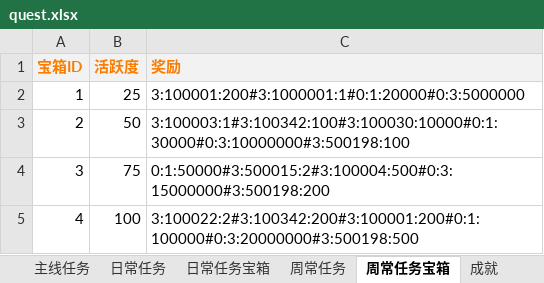
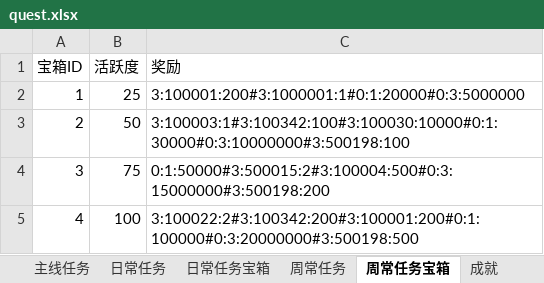
Before and after one commit to rickymta/op-h5, an Excel workbook: server/excel/release/quest.xlsx, sheet 周常任务宝箱, drawn as a sheet; values as stored, in another font and other column widths than the file's, no borders; the diff names each change by its address in the sheet, - before the commit and + after, or states it on an @@ line.

```diff
--- a/server/excel/release/quest.xlsx (sheet 周常任务宝箱)
+++ b/server/excel/release/quest.xlsx (sheet 周常任务宝箱)
@@ A1:C1 fill: #F2F2F2 → none, bold: on → off, text colour: #FA7D00 → black @@
```
Also changed, not shown: sheet 任务库, sheet 永久历史, sheet 周常任务, sheet 日常任务宝箱, sheet Sheet1, sheet Sheet缺少的事件类型, formulas that keep their value, charts or pictures, server/excel/release/recharge-benefit.xlsx, 2 other files.
